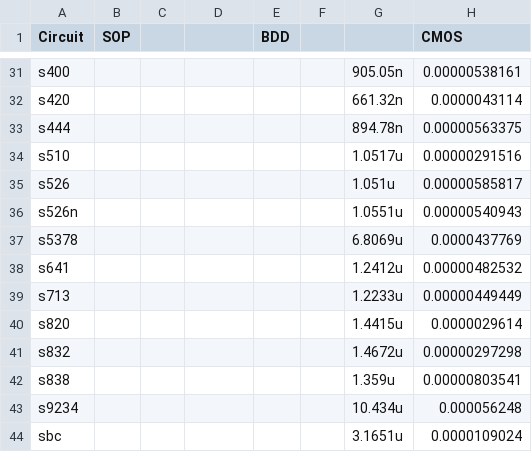
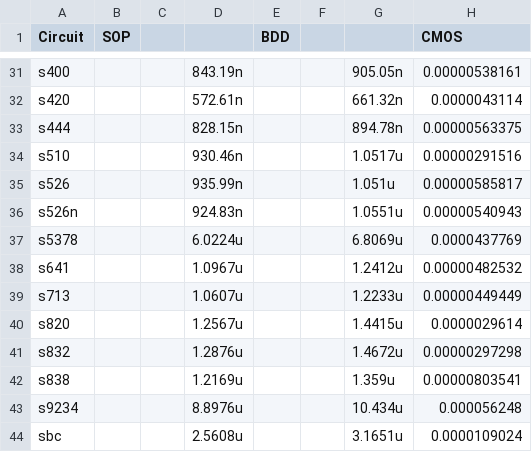
Before and after one commit to egegonul/crl-work, a CSV file: power_results_sequential.csv, drawn as a sheet; only a part is shown, gaps mark what is left out; the diff covers the shown part only; the diff names each change by its address in the sheet, - before the commit and + after, or states it on an @@ line.

```diff
--- a/power_results_sequential.csv
+++ b/power_results_sequential.csv
-D31: (empty)
+D31: 843.19n
-D32: (empty)
+D32: 572.61n
-D33: (empty)
+D33: 828.15n
-D34: (empty)
+D34: 930.46n
-D35: (empty)
+D35: 935.99n
-D36: (empty)
+D36: 924.83n
-D37: (empty)
+D37: 6.0224u
-D38: (empty)
+D38: 1.0967u
-D39: (empty)
+D39: 1.0607u
-D40: (empty)
+D40: 1.2567u
-D41: (empty)
+D41: 1.2876u
-D42: (empty)
+D42: 1.2169u
-D43: (empty)
+D43: 8.8976u
-D44: (empty)
+D44: 2.5608u
```
Also changed, not shown: 27 edited cells elsewhere in this file, power_results_combinational.csv, 5 other files.
